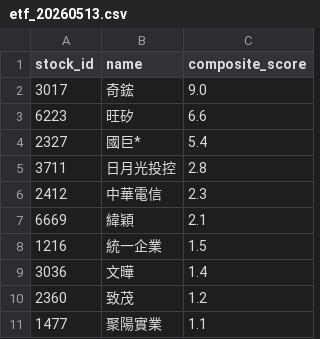
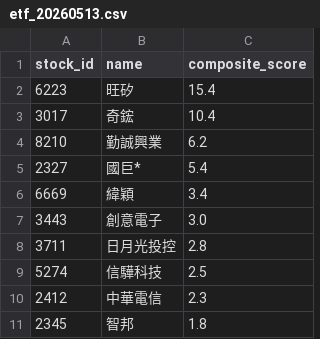
Before and after one commit to flydav003-alt/etf, a CSV file: data/etf_20260513.csv, drawn as a sheet.

```diff
--- a/data/etf_20260513.csv
+++ b/data/etf_20260513.csv
@@ -1,11 +1,11 @@
 stock_id,name,composite_score
-3017,奇鋐,9.0
-6223,旺矽,6.6
+6223,旺矽,15.4
+3017,奇鋐,10.4
+8210,勤誠興業,6.2
 2327,國巨*,5.4
+6669,緯穎,3.4
+3443,創意電子,3.0
 3711,日月光投控,2.8
+5274,信驊科技,2.5
 2412,中華電信,2.3
-6669,緯穎,2.1
-1216,統一企業,1.5
-3036,文曄,1.4
-2360,致茂,1.2
-1477,聚陽實業,1.1
+2345,智邦,1.8
```
Also changed, not shown: 9 other files.
